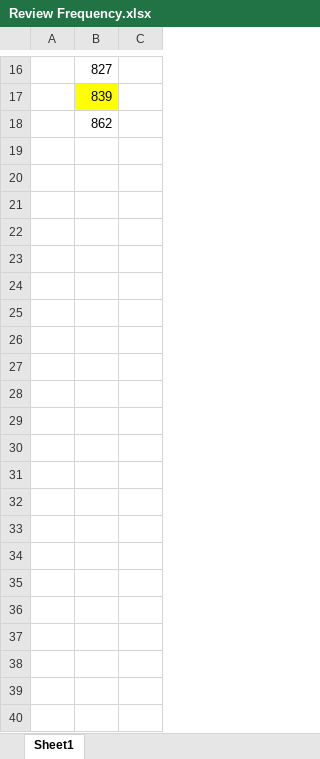
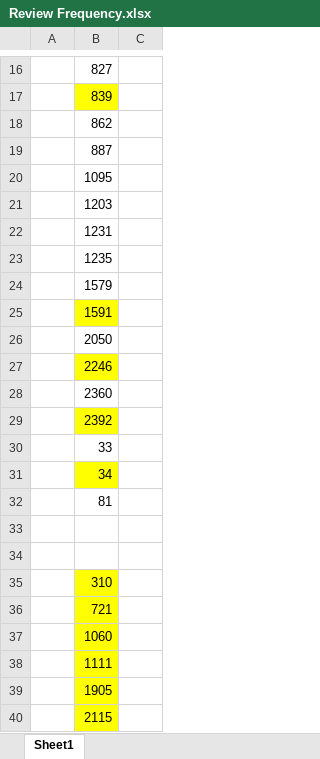
Before and after one commit to JennyDong10152/LC, an Excel workbook: Review Frequency.xlsx, sheet Sheet1, drawn as a sheet; only a part is shown, gaps mark what is left out; values as stored, in another font and other column widths than the file's, no borders; the diff names each change by its address in the sheet, - before the commit and + after, or states it on an @@ line.

Commit message:
review

```diff
--- a/Review Frequency.xlsx (sheet Sheet1)
+++ b/Review Frequency.xlsx (sheet Sheet1)
+row 19:  | 887
+row 20:  | 1095
+row 21:  | 1203
+row 22:  | 1231
+row 23:  | 1235
+row 24:  | 1579
+row 25:  | 1591
+row 26:  | 2050
+row 27:  | 2246
+row 28:  | 2360
+row 29:  | 2392
+row 30:  | 33
+row 31:  | 34
+row 32:  | 81
+row 33: (empty)
+row 34: (empty)
+row 35:  | 310
+row 36:  | 721
+row 37:  | 1060
+row 38:  | 1111
+row 39:  | 1905
+row 40:  | 2115
```
Also changed, not shown: 56 other files.
